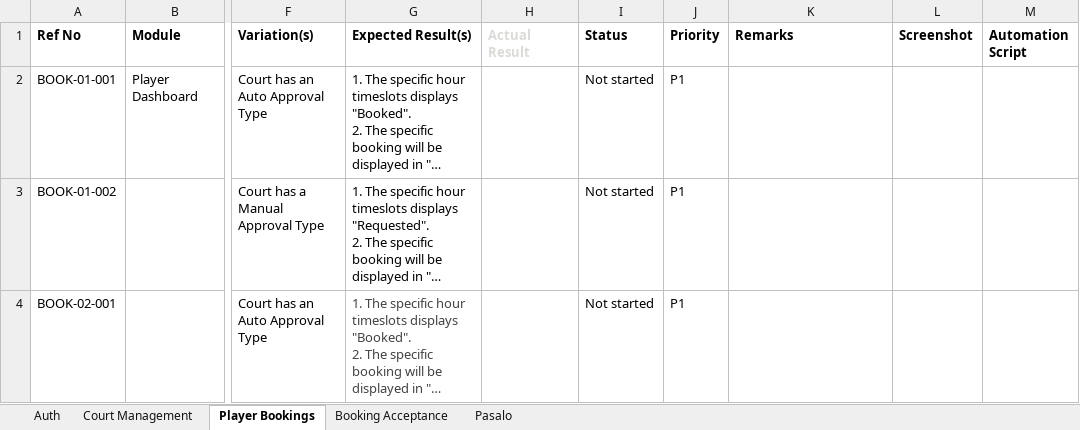
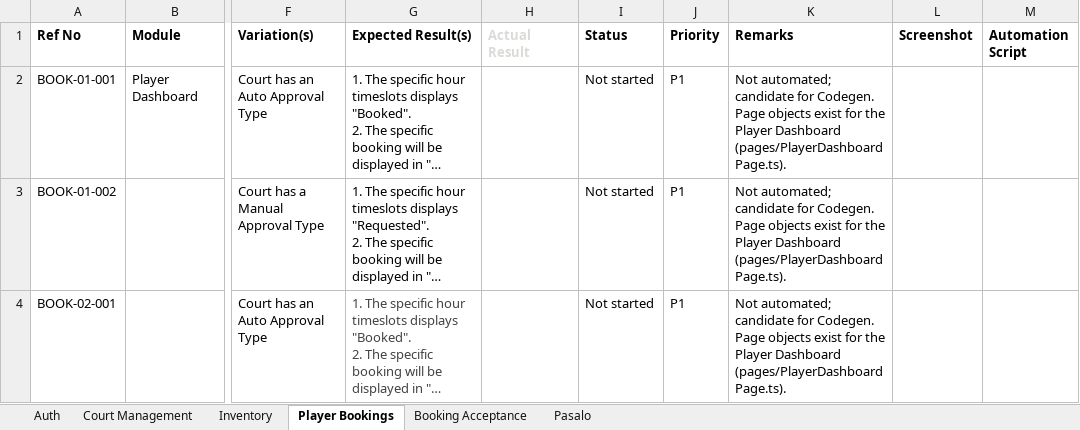
Before and after one commit to JonThads/Pickle-Rick, an Excel workbook: testing/test-cases/Pickle Rick Test Cases.xlsx, sheet Player Bookings, drawn as a sheet; only a part is shown, gaps mark what is left out; long unchanged cells end in …; values as stored, in another font and other column widths than the file's, no borders; table styles not drawn; the diff covers the shown part only; the diff names each change by its address in the sheet, - before the commit and + after, or states it on an @@ line.

```diff
--- a/testing/test-cases/Pickle Rick Test Cases.xlsx (sheet Player Bookings)
+++ b/testing/test-cases/Pickle Rick Test Cases.xlsx (sheet Player Bookings)
+sheet tab: Inventory
-K2:K4 (Remarks): (empty)
+K2:K4 (Remarks): Not automated; candidate for Codegen. Page objects exist for the Player Dashboard (pages/PlayerDashboardPage.ts).
```
Also changed, not shown: 1 added row and 1 edited cell elsewhere in this sheet, sheet Auth, sheet Booking Acceptance, sheet Court Management, sheet Pasalo, 6 other files.
